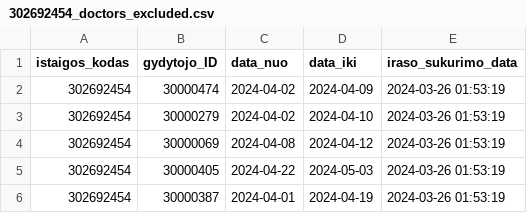
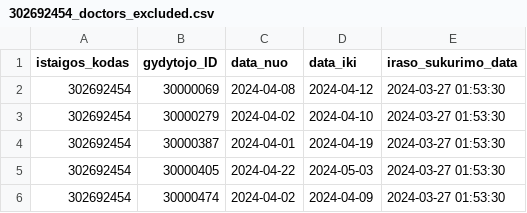
Before and after one commit to vilnius/VMKL, a CSV file: 302692454_doctors_excluded.csv, drawn as a sheet.

```diff
--- a/302692454_doctors_excluded.csv
+++ b/302692454_doctors_excluded.csv
@@ -1,6 +1,6 @@
 istaigos_kodas;gydytojo_ID;data_nuo;data_iki;iraso_sukurimo_data
-302692454;30000474;2024-04-02;2024-04-09;2024-03-26 01:53:19
-302692454;30000279;2024-04-02;2024-04-10;2024-03-26 01:53:19
-302692454;30000069;2024-04-08;2024-04-12;2024-03-26 01:53:19
-302692454;30000405;2024-04-22;2024-05-03;2024-03-26 01:53:19
-302692454;30000387;2024-04-01;2024-04-19;2024-03-26 01:53:19
+302692454;30000069;2024-04-08;2024-04-12;2024-03-27 01:53:30
+302692454;30000279;2024-04-02;2024-04-10;2024-03-27 01:53:30
+302692454;30000387;2024-04-01;2024-04-19;2024-03-27 01:53:30
+302692454;30000405;2024-04-22;2024-05-03;2024-03-27 01:53:30
+302692454;30000474;2024-04-02;2024-04-09;2024-03-27 01:53:30
```
Also changed, not shown: 302692454_family_doctors_list.csv, 302692454_family_doctors_visits_hours.csv, 1 other file.
